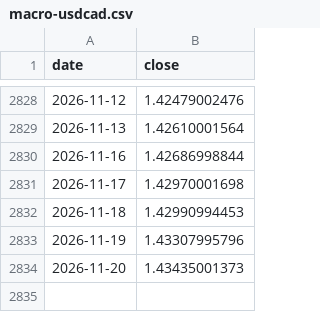
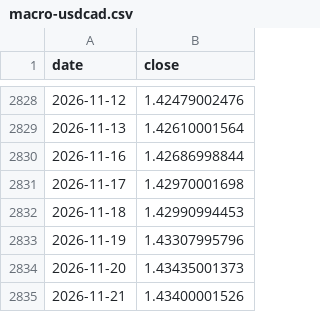
Before and after one commit to chikuang/market-pulse-dashboard, a CSV file: docs/latest/data/macro-usdcad.csv, drawn as a sheet; only a part is shown, gaps mark what is left out.

```diff
--- a/docs/latest/data/macro-usdcad.csv
+++ b/docs/latest/data/macro-usdcad.csv
@@ -2834 +2834,2 @@ date,close
 2026-11-20,1.43435001373
+2026-11-21,1.43400001526
```
Also changed, not shown: 4 other files.
